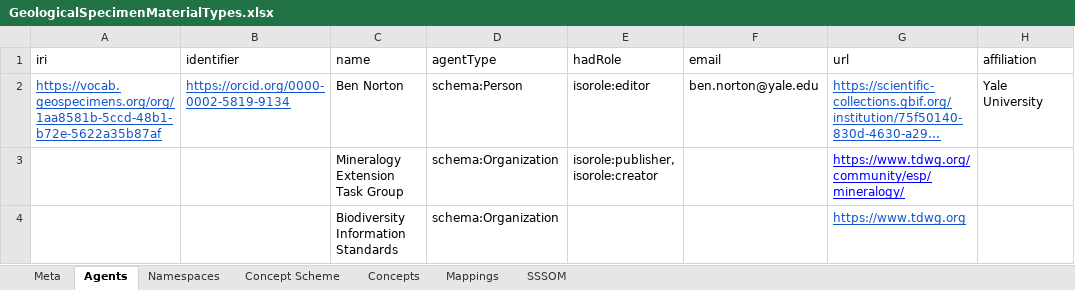
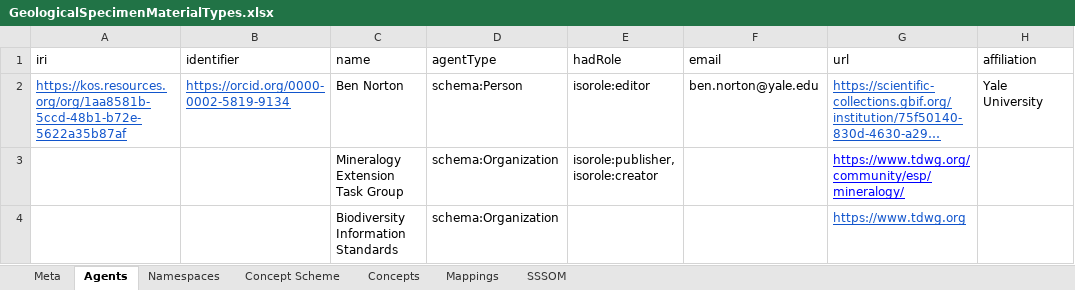
Before and after one commit to ben-norton/vocab-processor, an Excel workbook: sources/xlsx/GeologicalSpecimenMaterialTypes.xlsx, sheet Agents, drawn as a sheet; only a part is shown; long unchanged cells end in …; values as stored, in another font and other column widths than the file's, no borders; the diff names each change by its address in the sheet, - before the commit and + after, or states it on an @@ line.

```diff
--- a/sources/xlsx/GeologicalSpecimenMaterialTypes.xlsx (sheet Agents)
+++ b/sources/xlsx/GeologicalSpecimenMaterialTypes.xlsx (sheet Agents)
-A2 (iri): https://vocab.geospecimens.org/org/1aa8581b-5ccd-48b1-b72e-5622a35b87af
+A2 (iri): https://kos.resources.org/org/1aa8581b-5ccd-48b1-b72e-5622a35b87af
```
Also changed, not shown: sheet Concepts, sheet Mappings, sheet SSSOM, sheet Concept Scheme, sheet Namespaces, sources/AgentsTemplate_new.xlsx, sources/xlsx/AggregateForm.xlsx, 38 other files.
